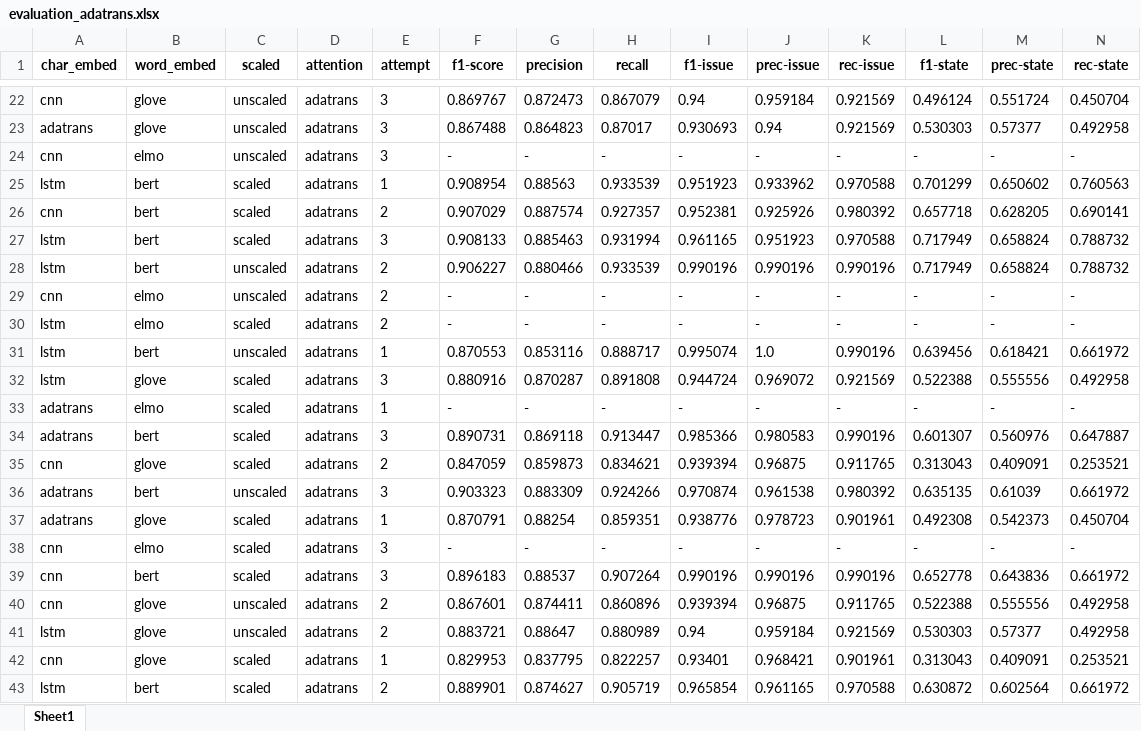
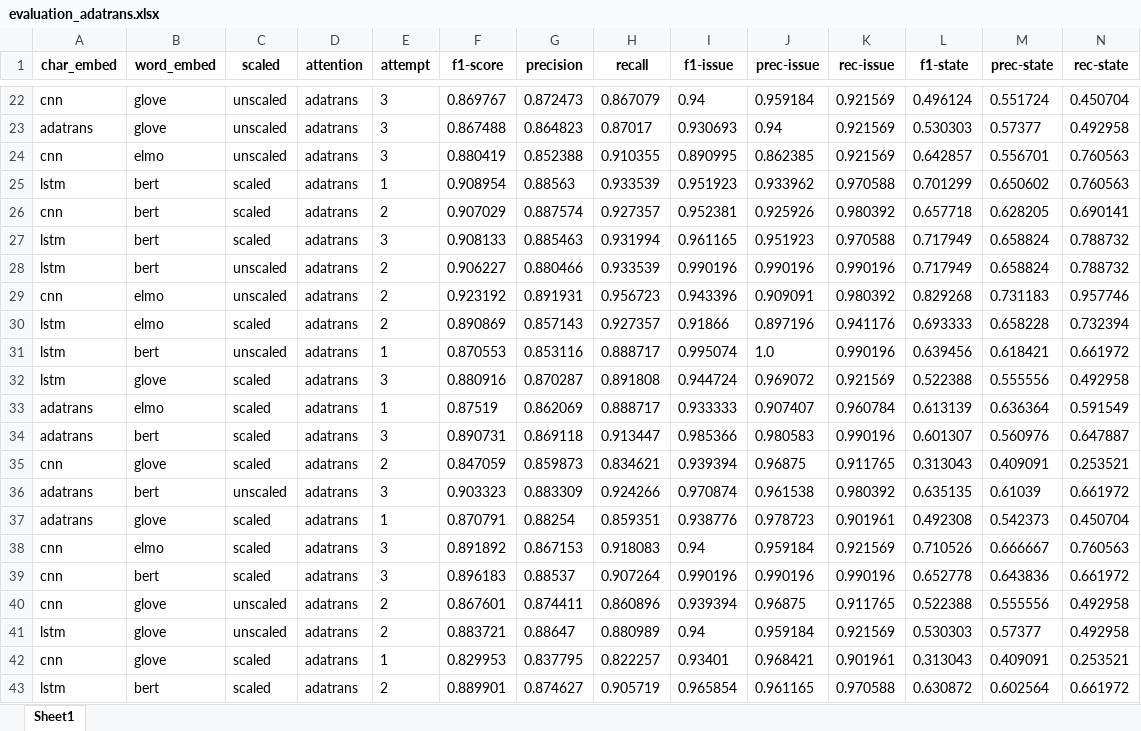
Before and after one commit to swardiantara/droner-cosine, an Excel workbook: output-2/drone-polysemi/adatrans/evaluation_adatrans.xlsx, sheet Sheet1, drawn as a sheet; only a part is shown, gaps mark what is left out; values as stored, in another font and other column widths than the file's, no borders; removed rows and columns are numbered as before the commit, all else as after; rows hold the shown columns only; the diff covers the shown part only; the diff names each change by its address in the sheet, - before the commit and + after, or states it on an @@ line.

```diff
--- a/output-2/drone-polysemi/adatrans/evaluation_adatrans.xlsx (sheet Sheet1)
+++ b/output-2/drone-polysemi/adatrans/evaluation_adatrans.xlsx (sheet Sheet1)
-row 24: cnn | elmo | unscaled | adatrans | 3 | - | - | - | - | - | - | - | - | -
+row 24: cnn | elmo | unscaled | adatrans | 3 | 0.880419 | 0.852388 | 0.910355 | 0.890995 | 0.862385 | 0.921569 | 0.642857 | 0.556701 | 0.760563
-row 29: cnn | elmo | unscaled | adatrans | 2 | - | - | - | - | - | - | - | - | -
-row 30: lstm | elmo | scaled | adatrans | 2 | - | - | - | - | - | - | - | - | -
+row 29: cnn | elmo | unscaled | adatrans | 2 | 0.923192 | 0.891931 | 0.956723 | 0.943396 | 0.909091 | 0.980392 | 0.829268 | 0.731183 | 0.957746
+row 30: lstm | elmo | scaled | adatrans | 2 | 0.890869 | 0.857143 | 0.927357 | 0.91866 | 0.897196 | 0.941176 | 0.693333 | 0.658228 | 0.732394
-row 33: adatrans | elmo | scaled | adatrans | 1 | - | - | - | - | - | - | - | - | -
+row 33: adatrans | elmo | scaled | adatrans | 1 | 0.87519 | 0.862069 | 0.888717 | 0.933333 | 0.907407 | 0.960784 | 0.613139 | 0.636364 | 0.591549
-row 38: cnn | elmo | scaled | adatrans | 3 | - | - | - | - | - | - | - | - | -
+row 38: cnn | elmo | scaled | adatrans | 3 | 0.891892 | 0.867153 | 0.918083 | 0.94 | 0.959184 | 0.921569 | 0.710526 | 0.666667 | 0.760563
```
Also changed, not shown: 13 added rows and 13 removed rows elsewhere in this sheet, output-2/drone-polysemi/adatrans/train_history_adatrans.xlsx, output-2/drone-polysemi/cosine/evaluation_cosine.xlsx, 3 other files.
